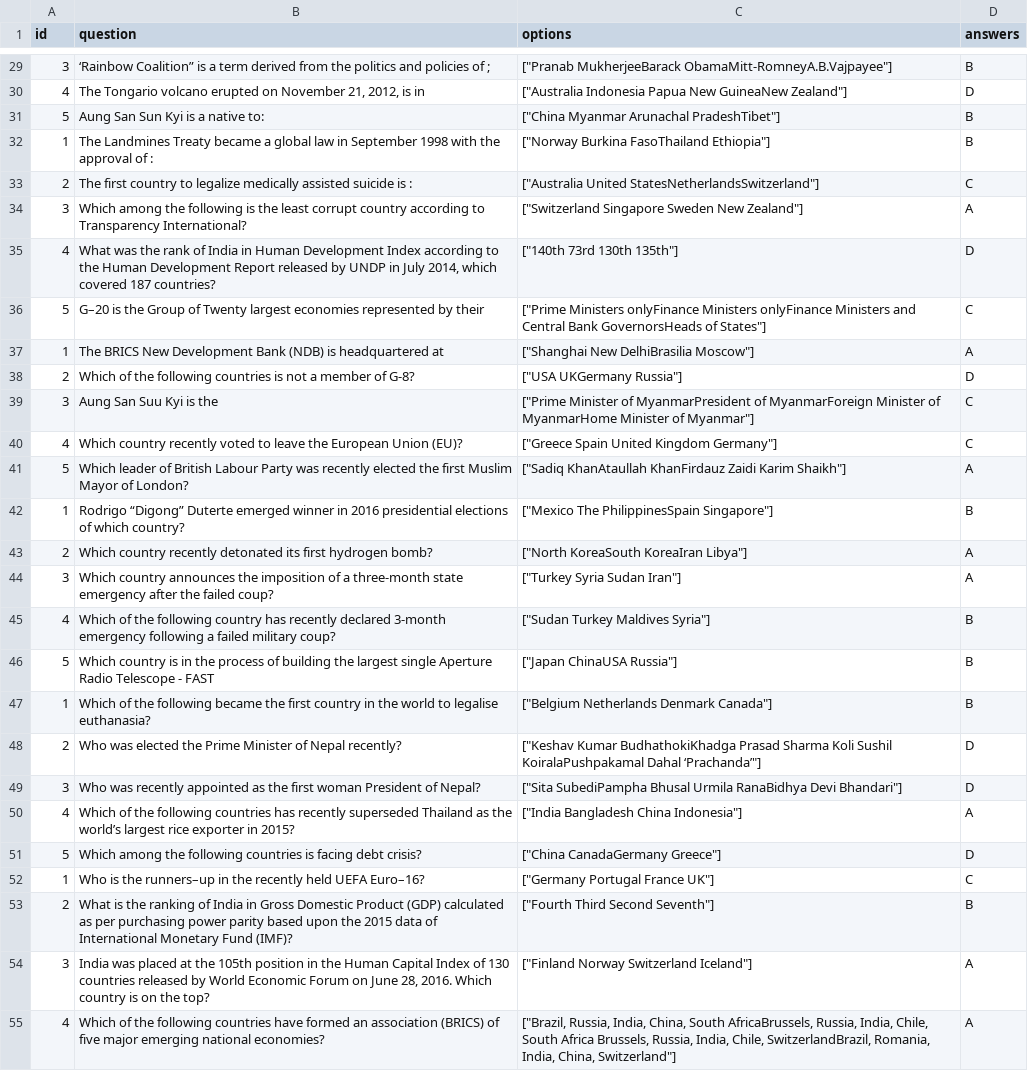
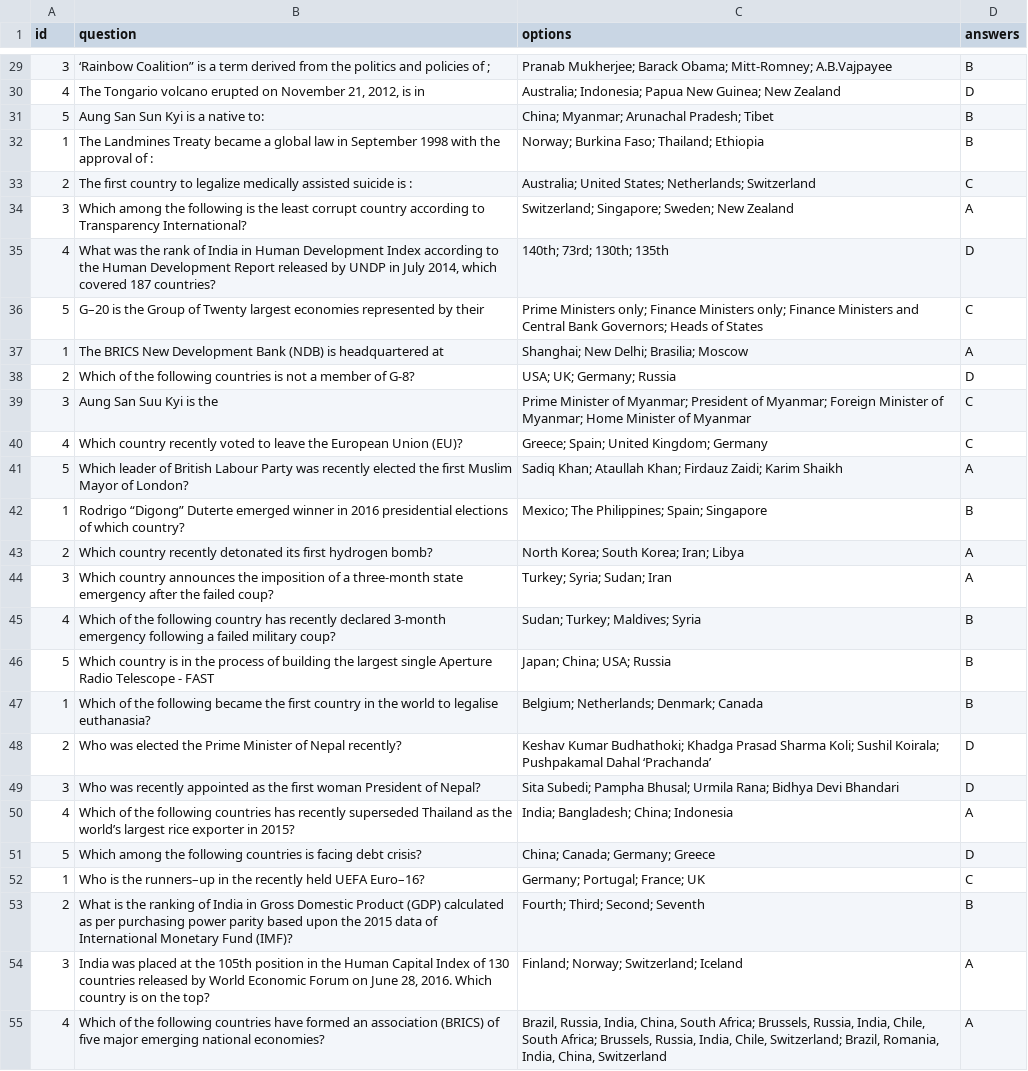
Before and after one commit to Ansaibty123/scrap-html, a CSV file: data.csv, drawn as a sheet; only a part is shown, gaps mark what is left out; the diff covers the shown part only; the diff names each change by its address in the sheet, - before the commit and + after, or states it on an @@ line.

Commit message:
options seperation

```diff
--- a/data.csv
+++ b/data.csv
-C29 (options): ["Pranab MukherjeeBarack ObamaMitt-RomneyA.B.Vajpayee"]
+C29 (options): Pranab Mukherjee; Barack Obama; Mitt-Romney; A.B.Vajpayee
-C30 (options): ["Australia Indonesia Papua New GuineaNew Zealand"]
+C30 (options): Australia; Indonesia; Papua New Guinea; New Zealand
-C31 (options): ["China Myanmar Arunachal PradeshTibet"]
+C31 (options): China; Myanmar; Arunachal Pradesh; Tibet
-C32 (options): ["Norway Burkina FasoThailand Ethiopia"]
+C32 (options): Norway; Burkina Faso; Thailand; Ethiopia
-C33 (options): ["Australia United StatesNetherlandsSwitzerland"]
+C33 (options): Australia; United States; Netherlands; Switzerland
-C34 (options): ["Switzerland Singapore Sweden New Zealand"]
+C34 (options): Switzerland; Singapore; Sweden; New Zealand
-C35 (options): ["140th 73rd 130th 135th"]
+C35 (options): 140th; 73rd; 130th; 135th
-C36 (options): ["Prime Ministers onlyFinance Ministers onlyFinance Ministers and Central Bank GovernorsHeads of States"]
+C36 (options): Prime Ministers only; Finance Ministers only; Finance Ministers and Central Bank Governors; Heads of States
-C37 (options): ["Shanghai New DelhiBrasilia Moscow"]
+C37 (options): Shanghai; New Delhi; Brasilia; Moscow
-C38 (options): ["USA UKGermany Russia"]
+C38 (options): USA; UK; Germany; Russia
-C39 (options): ["Prime Minister of MyanmarPresident of MyanmarForeign Minister of MyanmarHome Minister of Myanmar"]
+C39 (options): Prime Minister of Myanmar; President of Myanmar; Foreign Minister of Myanmar; Home Minister of Myanmar
-C40 (options): ["Greece Spain United Kingdom Germany"]
+C40 (options): Greece; Spain; United Kingdom; Germany
-C41 (options): ["Sadiq KhanAtaullah KhanFirdauz Zaidi Karim Shaikh"]
+C41 (options): Sadiq Khan; Ataullah Khan; Firdauz Zaidi; Karim Shaikh
-C42 (options): ["Mexico The PhilippinesSpain Singapore"]
+C42 (options): Mexico; The Philippines; Spain; Singapore
-C43 (options): ["North KoreaSouth KoreaIran Libya"]
+C43 (options): North Korea; South Korea; Iran; Libya
-C44 (options): ["Turkey Syria Sudan Iran"]
+C44 (options): Turkey; Syria; Sudan; Iran
-C45 (options): ["Sudan Turkey Maldives Syria"]
+C45 (options): Sudan; Turkey; Maldives; Syria
-C46 (options): ["Japan ChinaUSA Russia"]
+C46 (options): Japan; China; USA; Russia
-C47 (options): ["Belgium Netherlands Denmark Canada"]
+C47 (options): Belgium; Netherlands; Denmark; Canada
-C48 (options): ["Keshav Kumar BudhathokiKhadga Prasad Sharma Koli Sushil KoiralaPushpakamal Dahal ‘Prachanda’"]
+C48 (options): Keshav Kumar Budhathoki; Khadga Prasad Sharma Koli; Sushil Koirala; Pushpakamal Dahal ‘Prachanda’
-C49 (options): ["Sita SubediPampha Bhusal Urmila RanaBidhya Devi Bhandari"]
+C49 (options): Sita Subedi; Pampha Bhusal; Urmila Rana; Bidhya Devi Bhandari
-C50 (options): ["India Bangladesh China Indonesia"]
+C50 (options): India; Bangladesh; China; Indonesia
-C51 (options): ["China CanadaGermany Greece"]
+C51 (options): China; Canada; Germany; Greece
-C52 (options): ["Germany Portugal France UK"]
+C52 (options): Germany; Portugal; France; UK
-C53 (options): ["Fourth Third Second Seventh"]
+C53 (options): Fourth; Third; Second; Seventh
-C54 (options): ["Finland Norway Switzerland Iceland"]
+C54 (options): Finland; Norway; Switzerland; Iceland
-C55 (options): ["Brazil, Russia, India, China, South AfricaBrussels, Russia, India, Chile, South Africa Brussels, Russia, India, Chile, SwitzerlandBrazil, Romania, India, China, Switzerland"]
+C55 (options): Brazil, Russia, India, China, South Africa; Brussels, Russia, India, Chile, South Africa; Brussels, Russia, India, Chile, Switzerland; Brazil, Romania, India, China, Switzerland
```
Also changed, not shown: 38 edited cells elsewhere in this file, 1 other file.
